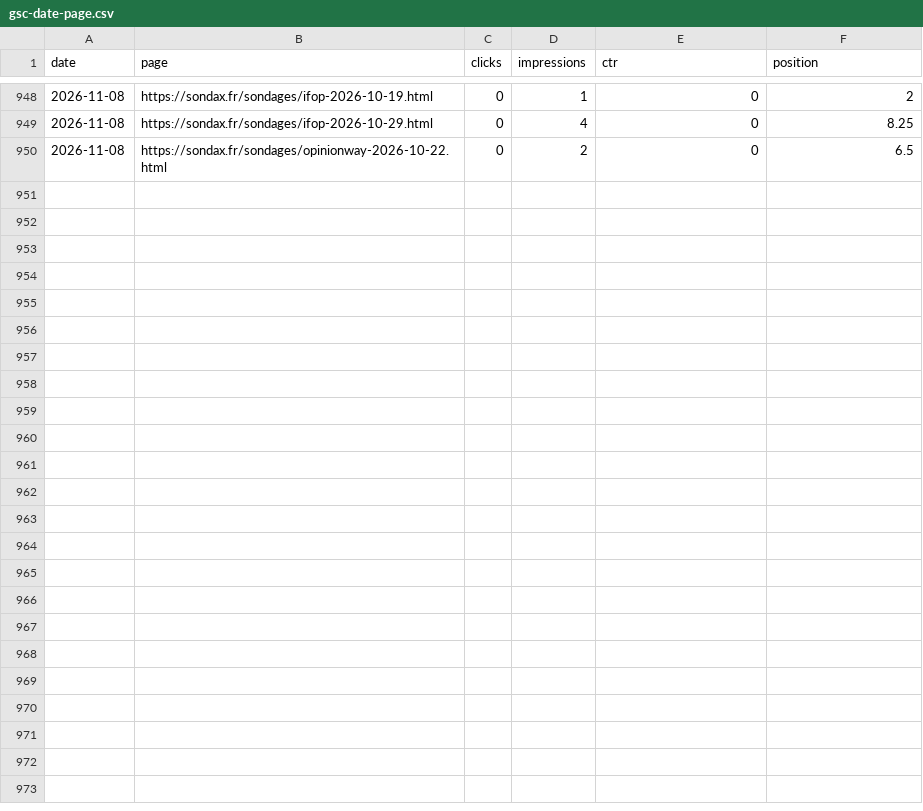
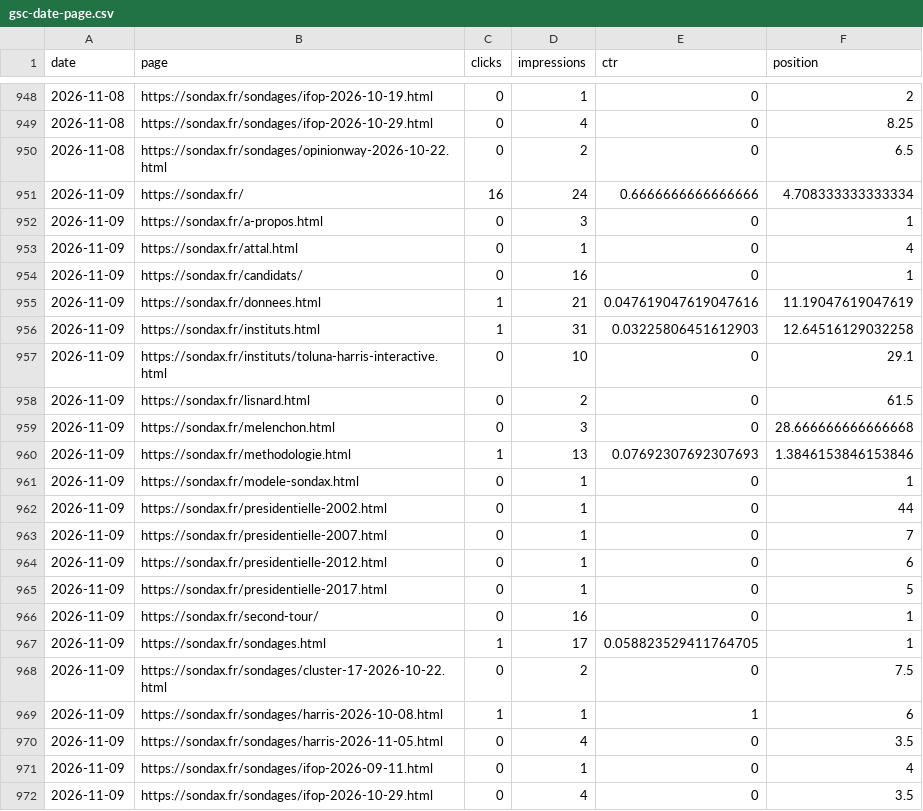
Before and after one commit to mbaffert/sondax, a CSV file: data/gsc/gsc-date-page.csv, drawn as a sheet; only a part is shown, gaps mark what is left out.

```diff
--- a/data/gsc/gsc-date-page.csv
+++ b/data/gsc/gsc-date-page.csv
@@ -950 +950,23 @@ date,page,clicks,impressions,ctr,position
 2026-11-08,https://sondax.fr/sondages/opinionway-2026-10-22.html,0,2,0,6.5
+2026-11-09,https://sondax.fr/,16,24,0.6666666666666666,4.708333333333334
+2026-11-09,https://sondax.fr/a-propos.html,0,3,0,1
+2026-11-09,https://sondax.fr/attal.html,0,1,0,4
+2026-11-09,https://sondax.fr/candidats/,0,16,0,1
+2026-11-09,https://sondax.fr/donnees.html,1,21,0.047619047619047616,11.19047619047619
+2026-11-09,https://sondax.fr/instituts.html,1,31,0.03225806451612903,12.64516129032258
+2026-11-09,https://sondax.fr/instituts/toluna-harris-interactive.html,0,10,0,29.1
+2026-11-09,https://sondax.fr/lisnard.html,0,2,0,61.5
+2026-11-09,https://sondax.fr/melenchon.html,0,3,0,28.666666666666668
+2026-11-09,https://sondax.fr/methodologie.html,1,13,0.07692307692307693,1.3846153846153846
+2026-11-09,https://sondax.fr/modele-sondax.html,0,1,0,1
+2026-11-09,https://sondax.fr/presidentielle-2002.html,0,1,0,44
+2026-11-09,https://sondax.fr/presidentielle-2007.html,0,1,0,7
+2026-11-09,https://sondax.fr/presidentielle-2012.html,0,1,0,6
+2026-11-09,https://sondax.fr/presidentielle-2017.html,0,1,0,5
+2026-11-09,https://sondax.fr/second-tour/,0,16,0,1
+2026-11-09,https://sondax.fr/sondages.html,1,17,0.058823529411764705,1
+2026-11-09,https://sondax.fr/sondages/cluster-17-2026-10-22.html,0,2,0,7.5
+2026-11-09,https://sondax.fr/sondages/harris-2026-10-08.html,1,1,1,6
+2026-11-09,https://sondax.fr/sondages/harris-2026-11-05.html,0,4,0,3.5
+2026-11-09,https://sondax.fr/sondages/ifop-2026-09-11.html,0,1,0,4
+2026-11-09,https://sondax.fr/sondages/ifop-2026-10-29.html,0,4,0,3.5
```
Also changed, not shown: data/gsc/gsc-date-device.csv, data/gsc/gsc-date-query.csv, 1 other file.
